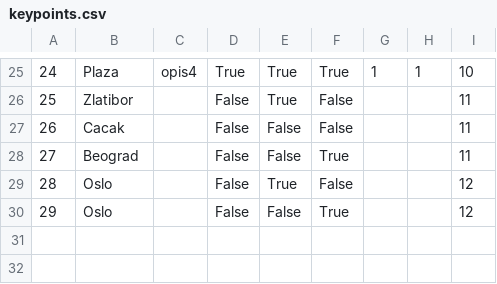
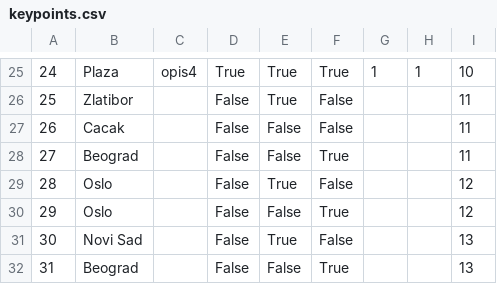
Before and after one commit to kzi-nastava/sims-in-2024-group-2-team-c, a CSV file: Resources/Data/keypoints.csv, drawn as a sheet; only a part is shown, gaps mark what is left out; the diff names each change by its address in the sheet, - before the commit and + after, or states it on an @@ line.

```diff
--- a/Resources/Data/keypoints.csv
+++ b/Resources/Data/keypoints.csv
+row 31: 30 | Novi Sad |  | False | True | False |  |  | 13
+row 32: 31 | Beograd |  | False | False | True |  |  | 13
```
Also changed, not shown: Resources/Data/locations.csv, Resources/Data/tourinstance.csv, 1 other file.
